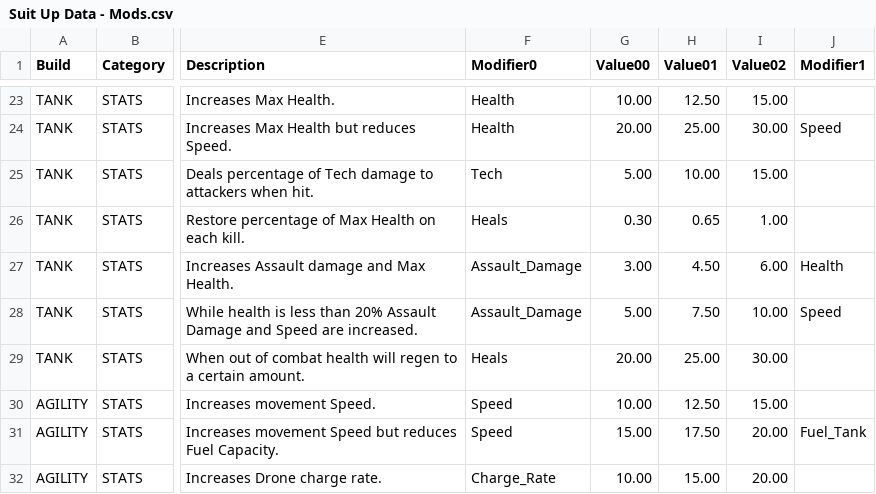
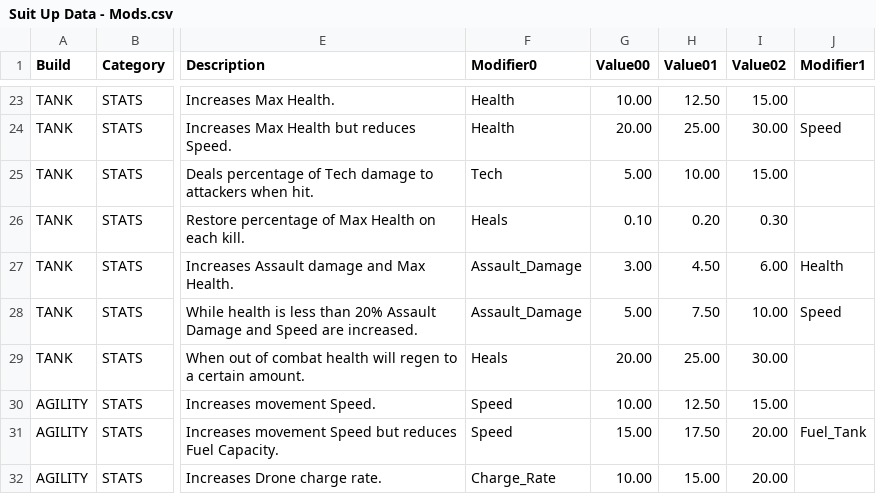
Before and after one commit to 21stFret/SuitUpMain, a CSV file: Assets/Resources/Suit Up Data - Mods.csv, drawn as a sheet; only a part is shown, gaps mark what is left out; the diff names each change by its address in the sheet, - before the commit and + after, or states it on an @@ line.

Commit message:
Build version

```diff
--- a/Assets/Resources/Suit Up Data - Mods.csv
+++ b/Assets/Resources/Suit Up Data - Mods.csv
-G26 (Value00): 0.30
+G26 (Value00): 0.10
-H26 (Value01): 0.65
+H26 (Value01): 0.20
-I26 (Value02): 1.00
+I26 (Value02): 0.30
```
Also changed, not shown: Assets/Resources/Suit Up Data - WeaponStats.csv, 18 other files.
